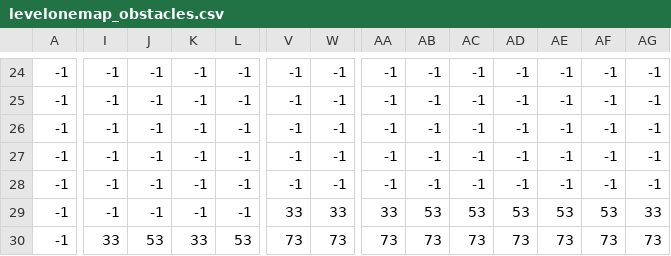
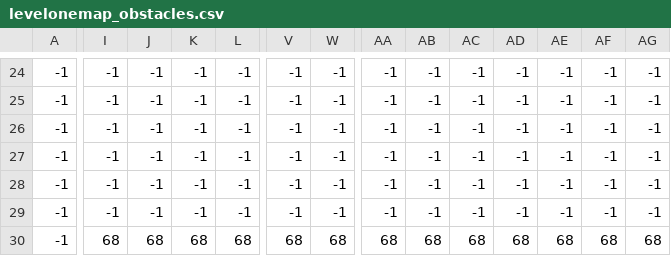
Before and after one commit to EmsMiro/jumpgame, a CSV file: levelonemap_obstacles.csv, drawn as a sheet; only a part is shown, gaps mark what is left out; the diff covers the shown part only; the diff names each change by its address in the sheet, - before the commit and + after, or states it on an @@ line.

```diff
--- a/levelonemap_obstacles.csv
+++ b/levelonemap_obstacles.csv
-V29: 33
+V29: -1
-W29: 33
+W29: -1
-AA29: 33
+AA29: -1
-AB29: 53
+AB29: -1
-AC29: 53
+AC29: -1
-AD29: 53
+AD29: -1
-AE29: 53
+AE29: -1
-AF29: 53
+AF29: -1
-AG29: 33
+AG29: -1
-I30: 33
+I30: 68
-J30: 53
+J30: 68
-K30: 33
+K30: 68
-L30: 53
+L30: 68
-V30: 73
+V30: 68
-W30: 73
+W30: 68
-AA30: 73
+AA30: 68
-AB30: 73
+AB30: 68
-AC30: 73
+AC30: 68
-AD30: 73
+AD30: 68
-AE30: 73
+AE30: 68
-AF30: 73
+AF30: 68
-AG30: 73
+AG30: 68
```
Also changed, not shown: 2 edited cells elsewhere in this file, 2 other files.
